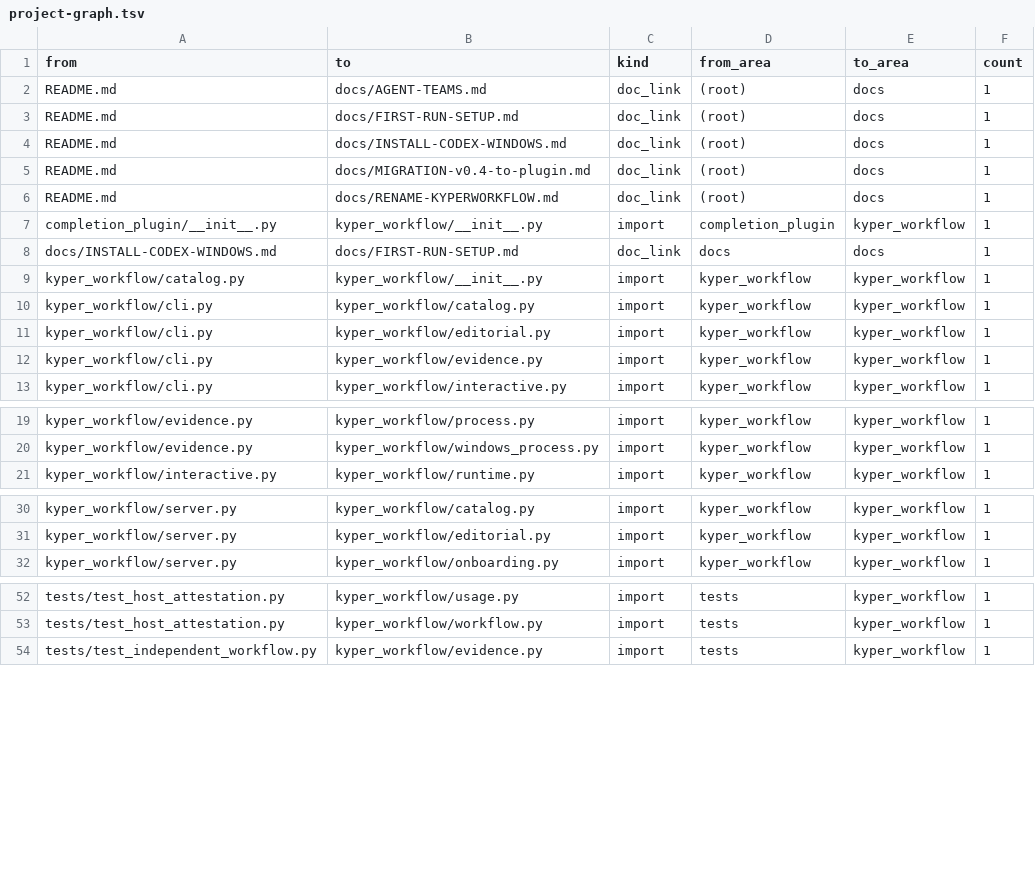
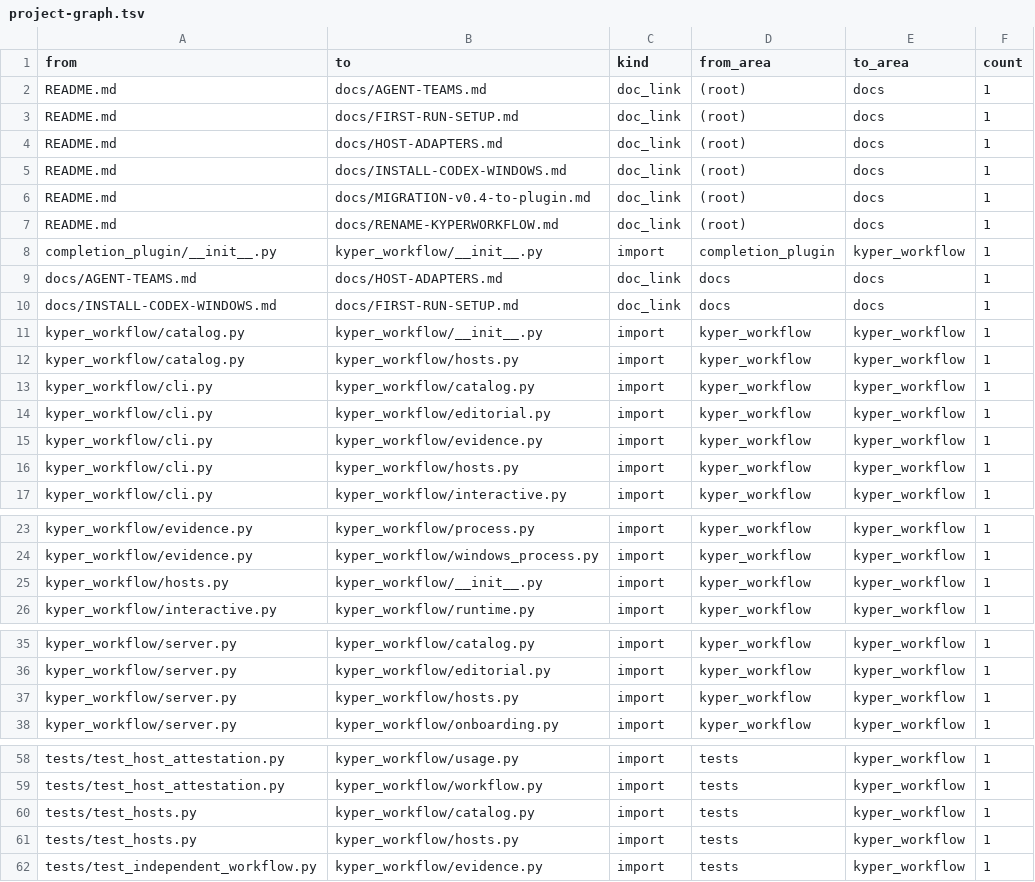
Before and after one commit to AbsoluteHLN/KyperWorkflow, a TSV file: .kyper/project-graph.tsv, drawn as a sheet; only a part is shown, gaps mark what is left out.

Commit message:
Add conservative multi-host role projections

```diff
--- a/.kyper/project-graph.tsv
+++ b/.kyper/project-graph.tsv
@@ -3,2 +3,3 @@ README.md	docs/AGENT-TEAMS.md	doc_link	(root)	docs	1
 README.md	docs/FIRST-RUN-SETUP.md	doc_link	(root)	docs	1
+README.md	docs/HOST-ADAPTERS.md	doc_link	(root)	docs	1
 README.md	docs/INSTALL-CODEX-WINDOWS.md	doc_link	(root)	docs	1
@@ -7,4 +8,6 @@ README.md	docs/RENAME-KYPERWORKFLOW.md	doc_link	(root)	docs	1
 completion_plugin/__init__.py	kyper_workflow/__init__.py	import	completion_plugin	kyper_workflow	1
+docs/AGENT-TEAMS.md	docs/HOST-ADAPTERS.md	doc_link	docs	docs	1
 docs/INSTALL-CODEX-WINDOWS.md	docs/FIRST-RUN-SETUP.md	doc_link	docs	docs	1
 kyper_workflow/catalog.py	kyper_workflow/__init__.py	import	kyper_workflow	kyper_workflow	1
+kyper_workflow/catalog.py	kyper_workflow/hosts.py	import	kyper_workflow	kyper_workflow	1
 kyper_workflow/cli.py	kyper_workflow/catalog.py	import	kyper_workflow	kyper_workflow	1
@@ -12,2 +15,3 @@ kyper_workflow/cli.py	kyper_workflow/editorial.py	import	kyper_workflow	kyper_wo
 kyper_workflow/cli.py	kyper_workflow/evidence.py	import	kyper_workflow	kyper_workflow	1
+kyper_workflow/cli.py	kyper_workflow/hosts.py	import	kyper_workflow	kyper_workflow	1
 kyper_workflow/cli.py	kyper_workflow/interactive.py	import	kyper_workflow	kyper_workflow	1
@@ -20,2 +24,3 @@ kyper_workflow/evidence.py	kyper_workflow/process.py	import	kyper_workflow	kyper
 kyper_workflow/evidence.py	kyper_workflow/windows_process.py	import	kyper_workflow	kyper_workflow	1
+kyper_workflow/hosts.py	kyper_workflow/__init__.py	import	kyper_workflow	kyper_workflow	1
 kyper_workflow/interactive.py	kyper_workflow/runtime.py	import	kyper_workflow	kyper_workflow	1
@@ -31,2 +36,3 @@ kyper_workflow/server.py	kyper_workflow/catalog.py	import	kyper_workflow	kyper_w
 kyper_workflow/server.py	kyper_workflow/editorial.py	import	kyper_workflow	kyper_workflow	1
+kyper_workflow/server.py	kyper_workflow/hosts.py	import	kyper_workflow	kyper_workflow	1
 kyper_workflow/server.py	kyper_workflow/onboarding.py	import	kyper_workflow	kyper_workflow	1
@@ -53,2 +59,4 @@ tests/test_host_attestation.py	kyper_workflow/usage.py	import	tests	kyper_workfl
 tests/test_host_attestation.py	kyper_workflow/workflow.py	import	tests	kyper_workflow	1
+tests/test_hosts.py	kyper_workflow/catalog.py	import	tests	kyper_workflow	1
+tests/test_hosts.py	kyper_workflow/hosts.py	import	tests	kyper_workflow	1
 tests/test_independent_workflow.py	kyper_workflow/evidence.py	import	tests	kyper_workflow	1
```
Also changed, not shown: 23 other files.
